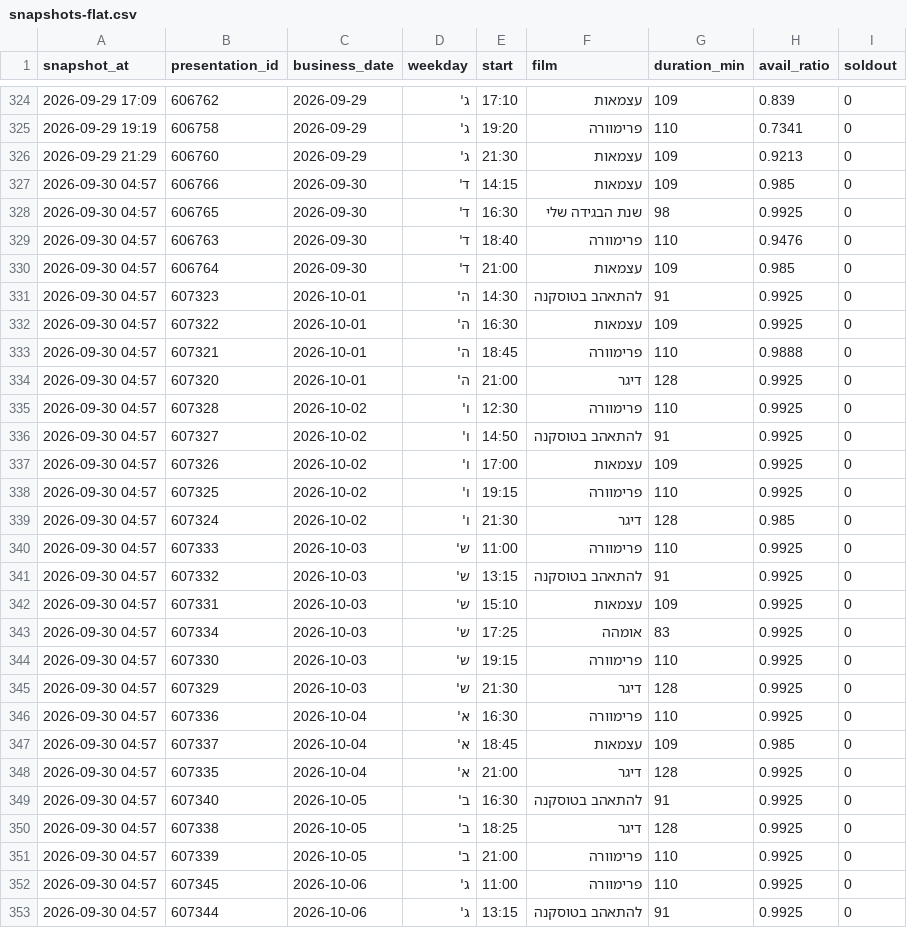
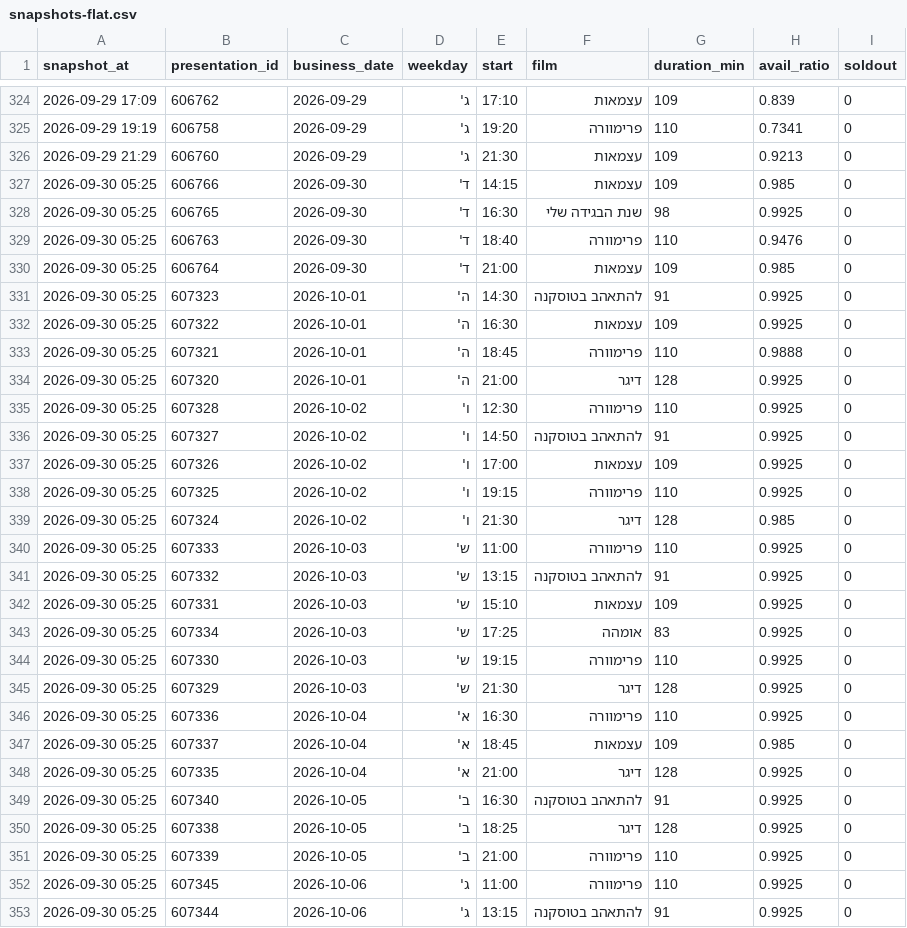
Before and after one commit to guy-go-ld/lev-smadar-tracker, a CSV file: data/snapshots-flat.csv, drawn as a sheet; only a part is shown, gaps mark what is left out; the diff covers the shown part only.

```diff
--- a/data/snapshots-flat.csv
+++ b/data/snapshots-flat.csv
@@ -326,28 +326,28 @@ snapshot_at,presentation_id,business_date,weekday,start,film,duration_min,avail_
 2026-09-29 21:29,606760,2026-09-29,ג',21:30,עצמאות,109,0.9213,0
-2026-09-30 04:57,606766,2026-09-30,ד',14:15,עצמאות,109,0.985,0
-2026-09-30 04:57,606765,2026-09-30,ד',16:30,שנת הבגידה שלי,98,0.9925,0
-2026-09-30 04:57,606763,2026-09-30,ד',18:40,פרימוורה,110,0.9476,0
-2026-09-30 04:57,606764,2026-09-30,ד',21:00,עצמאות,109,0.985,0
-2026-09-30 04:57,607323,2026-10-01,ה',14:30,להתאהב בטוסקנה,91,0.9925,0
-2026-09-30 04:57,607322,2026-10-01,ה',16:30,עצמאות,109,0.9925,0
-2026-09-30 04:57,607321,2026-10-01,ה',18:45,פרימוורה,110,0.9888,0
-2026-09-30 04:57,607320,2026-10-01,ה',21:00,דיגר,128,0.9925,0
-2026-09-30 04:57,607328,2026-10-02,ו',12:30,פרימוורה,110,0.9925,0
-2026-09-30 04:57,607327,2026-10-02,ו',14:50,להתאהב בטוסקנה,91,0.9925,0
-2026-09-30 04:57,607326,2026-10-02,ו',17:00,עצמאות,109,0.9925,0
-2026-09-30 04:57,607325,2026-10-02,ו',19:15,פרימוורה,110,0.9925,0
-2026-09-30 04:57,607324,2026-10-02,ו',21:30,דיגר,128,0.985,0
-2026-09-30 04:57,607333,2026-10-03,ש',11:00,פרימוורה,110,0.9925,0
-2026-09-30 04:57,607332,2026-10-03,ש',13:15,להתאהב בטוסקנה,91,0.9925,0
-2026-09-30 04:57,607331,2026-10-03,ש',15:10,עצמאות,109,0.9925,0
-2026-09-30 04:57,607334,2026-10-03,ש',17:25,אומהה,83,0.9925,0
-2026-09-30 04:57,607330,2026-10-03,ש',19:15,פרימוורה,110,0.9925,0
-2026-09-30 04:57,607329,2026-10-03,ש',21:30,דיגר,128,0.9925,0
-2026-09-30 04:57,607336,2026-10-04,א',16:30,פרימוורה,110,0.9925,0
-2026-09-30 04:57,607337,2026-10-04,א',18:45,עצמאות,109,0.985,0
-2026-09-30 04:57,607335,2026-10-04,א',21:00,דיגר,128,0.9925,0
-2026-09-30 04:57,607340,2026-10-05,ב',16:30,להתאהב בטוסקנה,91,0.9925,0
-2026-09-30 04:57,607338,2026-10-05,ב',18:25,דיגר,128,0.9925,0
-2026-09-30 04:57,607339,2026-10-05,ב',21:00,פרימוורה,110,0.9925,0
-2026-09-30 04:57,607345,2026-10-06,ג',11:00,פרימוורה,110,0.9925,0
-2026-09-30 04:57,607344,2026-10-06,ג',13:15,להתאהב בטוסקנה,91,0.9925,0
+2026-09-30 05:25,606766,2026-09-30,ד',14:15,עצמאות,109,0.985,0
+2026-09-30 05:25,606765,2026-09-30,ד',16:30,שנת הבגידה שלי,98,0.9925,0
+2026-09-30 05:25,606763,2026-09-30,ד',18:40,פרימוורה,110,0.9476,0
+2026-09-30 05:25,606764,2026-09-30,ד',21:00,עצמאות,109,0.985,0
+2026-09-30 05:25,607323,2026-10-01,ה',14:30,להתאהב בטוסקנה,91,0.9925,0
+2026-09-30 05:25,607322,2026-10-01,ה',16:30,עצמאות,109,0.9925,0
+2026-09-30 05:25,607321,2026-10-01,ה',18:45,פרימוורה,110,0.9888,0
+2026-09-30 05:25,607320,2026-10-01,ה',21:00,דיגר,128,0.9925,0
+2026-09-30 05:25,607328,2026-10-02,ו',12:30,פרימוורה,110,0.9925,0
+2026-09-30 05:25,607327,2026-10-02,ו',14:50,להתאהב בטוסקנה,91,0.9925,0
+2026-09-30 05:25,607326,2026-10-02,ו',17:00,עצמאות,109,0.9925,0
+2026-09-30 05:25,607325,2026-10-02,ו',19:15,פרימוורה,110,0.9925,0
+2026-09-30 05:25,607324,2026-10-02,ו',21:30,דיגר,128,0.985,0
+2026-09-30 05:25,607333,2026-10-03,ש',11:00,פרימוורה,110,0.9925,0
+2026-09-30 05:25,607332,2026-10-03,ש',13:15,להתאהב בטוסקנה,91,0.9925,0
+2026-09-30 05:25,607331,2026-10-03,ש',15:10,עצמאות,109,0.9925,0
+2026-09-30 05:25,607334,2026-10-03,ש',17:25,אומהה,83,0.9925,0
+2026-09-30 05:25,607330,2026-10-03,ש',19:15,פרימוורה,110,0.9925,0
+2026-09-30 05:25,607329,2026-10-03,ש',21:30,דיגר,128,0.9925,0
+2026-09-30 05:25,607336,2026-10-04,א',16:30,פרימוורה,110,0.9925,0
+2026-09-30 05:25,607337,2026-10-04,א',18:45,עצמאות,109,0.985,0
+2026-09-30 05:25,607335,2026-10-04,א',21:00,דיגר,128,0.9925,0
+2026-09-30 05:25,607340,2026-10-05,ב',16:30,להתאהב בטוסקנה,91,0.9925,0
+2026-09-30 05:25,607338,2026-10-05,ב',18:25,דיגר,128,0.9925,0
+2026-09-30 05:25,607339,2026-10-05,ב',21:00,פרימוורה,110,0.9925,0
+2026-09-30 05:25,607345,2026-10-06,ג',11:00,פרימוורה,110,0.9925,0
+2026-09-30 05:25,607344,2026-10-06,ג',13:15,להתאהב בטוסקנה,91,0.9925,0
```
Also changed, not shown: 7 edited cells elsewhere in this file, data/presentations.csv, data/runs/2026-09.csv, 3 other files.
